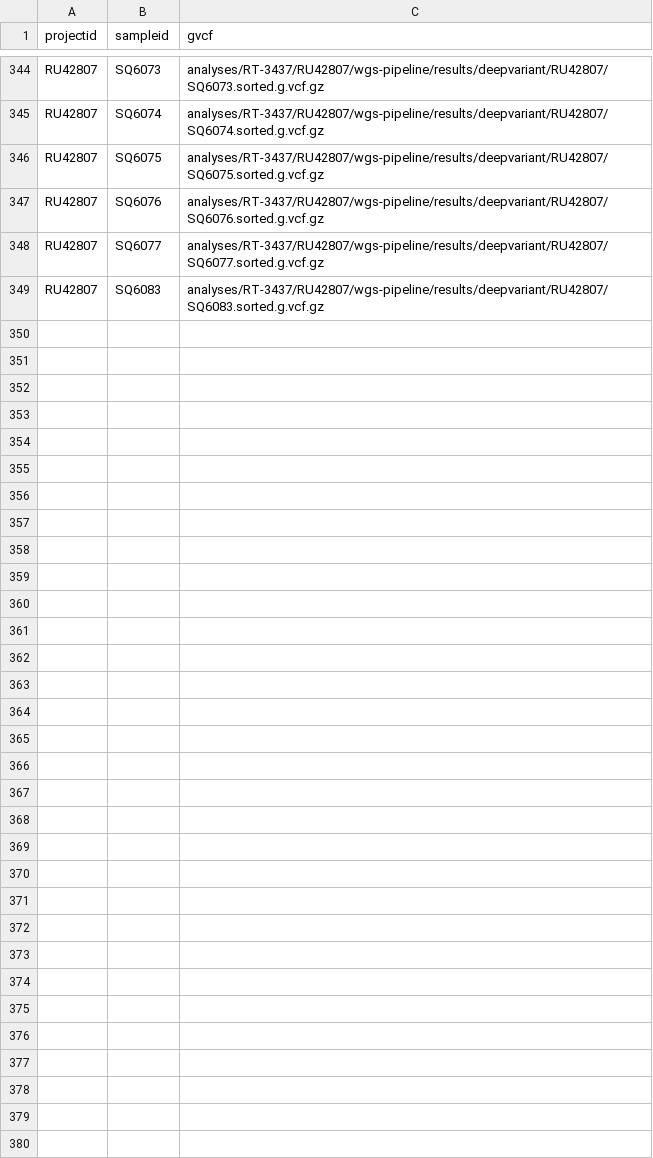
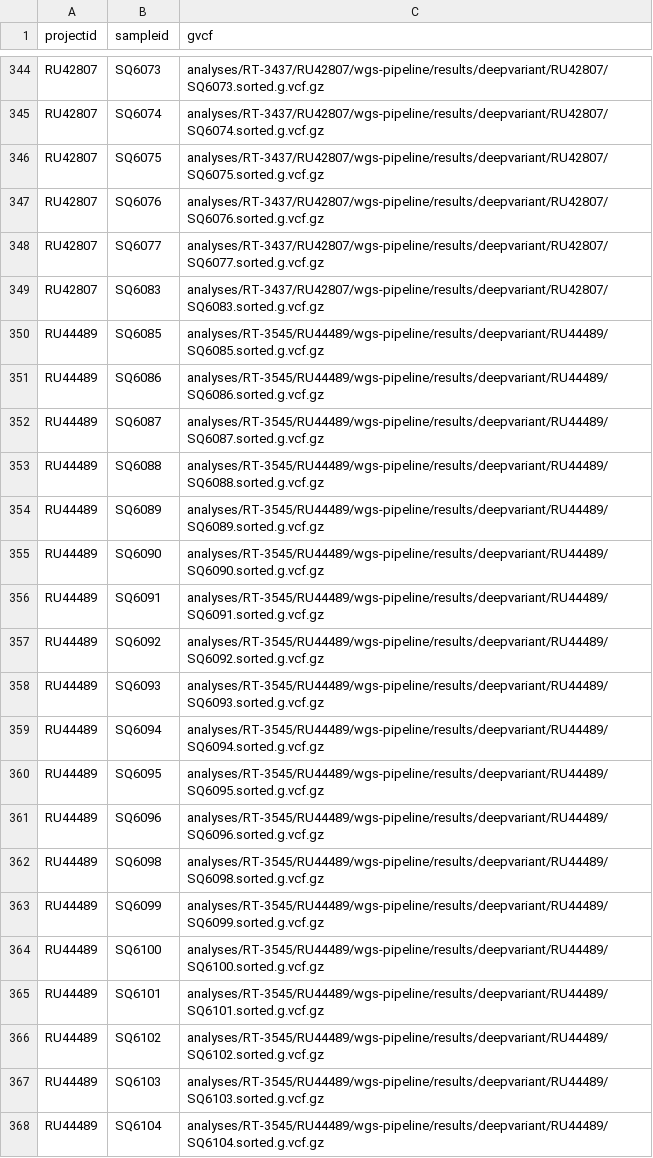
Before and after one commit to UCI-GREGoR/wgs-downstream, a TSV file: config/manifest_gvcf.tsv, drawn as a sheet; only a part is shown, gaps mark what is left out; the diff covers the shown part only; the diff names each change by its address in the sheet, - before the commit and + after, or states it on an @@ line.

```diff
--- a/config/manifest_gvcf.tsv
+++ b/config/manifest_gvcf.tsv
+row 350: RU44489 | SQ6085 | analyses/RT-3545/RU44489/wgs-pipeline/results/deepvariant/RU44489/SQ6085.sorted.g.vcf.gz
+row 351: RU44489 | SQ6086 | analyses/RT-3545/RU44489/wgs-pipeline/results/deepvariant/RU44489/SQ6086.sorted.g.vcf.gz
+row 352: RU44489 | SQ6087 | analyses/RT-3545/RU44489/wgs-pipeline/results/deepvariant/RU44489/SQ6087.sorted.g.vcf.gz
+row 353: RU44489 | SQ6088 | analyses/RT-3545/RU44489/wgs-pipeline/results/deepvariant/RU44489/SQ6088.sorted.g.vcf.gz
+row 354: RU44489 | SQ6089 | analyses/RT-3545/RU44489/wgs-pipeline/results/deepvariant/RU44489/SQ6089.sorted.g.vcf.gz
+row 355: RU44489 | SQ6090 | analyses/RT-3545/RU44489/wgs-pipeline/results/deepvariant/RU44489/SQ6090.sorted.g.vcf.gz
+row 356: RU44489 | SQ6091 | analyses/RT-3545/RU44489/wgs-pipeline/results/deepvariant/RU44489/SQ6091.sorted.g.vcf.gz
+row 357: RU44489 | SQ6092 | analyses/RT-3545/RU44489/wgs-pipeline/results/deepvariant/RU44489/SQ6092.sorted.g.vcf.gz
+row 358: RU44489 | SQ6093 | analyses/RT-3545/RU44489/wgs-pipeline/results/deepvariant/RU44489/SQ6093.sorted.g.vcf.gz
+row 359: RU44489 | SQ6094 | analyses/RT-3545/RU44489/wgs-pipeline/results/deepvariant/RU44489/SQ6094.sorted.g.vcf.gz
+row 360: RU44489 | SQ6095 | analyses/RT-3545/RU44489/wgs-pipeline/results/deepvariant/RU44489/SQ6095.sorted.g.vcf.gz
+row 361: RU44489 | SQ6096 | analyses/RT-3545/RU44489/wgs-pipeline/results/deepvariant/RU44489/SQ6096.sorted.g.vcf.gz
+row 362: RU44489 | SQ6098 | analyses/RT-3545/RU44489/wgs-pipeline/results/deepvariant/RU44489/SQ6098.sorted.g.vcf.gz
+row 363: RU44489 | SQ6099 | analyses/RT-3545/RU44489/wgs-pipeline/results/deepvariant/RU44489/SQ6099.sorted.g.vcf.gz
+row 364: RU44489 | SQ6100 | analyses/RT-3545/RU44489/wgs-pipeline/results/deepvariant/RU44489/SQ6100.sorted.g.vcf.gz
+row 365: RU44489 | SQ6101 | analyses/RT-3545/RU44489/wgs-pipeline/results/deepvariant/RU44489/SQ6101.sorted.g.vcf.gz
+row 366: RU44489 | SQ6102 | analyses/RT-3545/RU44489/wgs-pipeline/results/deepvariant/RU44489/SQ6102.sorted.g.vcf.gz
+row 367: RU44489 | SQ6103 | analyses/RT-3545/RU44489/wgs-pipeline/results/deepvariant/RU44489/SQ6103.sorted.g.vcf.gz
+row 368: RU44489 | SQ6104 | analyses/RT-3545/RU44489/wgs-pipeline/results/deepvariant/RU44489/SQ6104.sorted.g.vcf.gz
```
Also changed, not shown: 21 added rows elsewhere in this file, config/manifest_bam.tsv.
